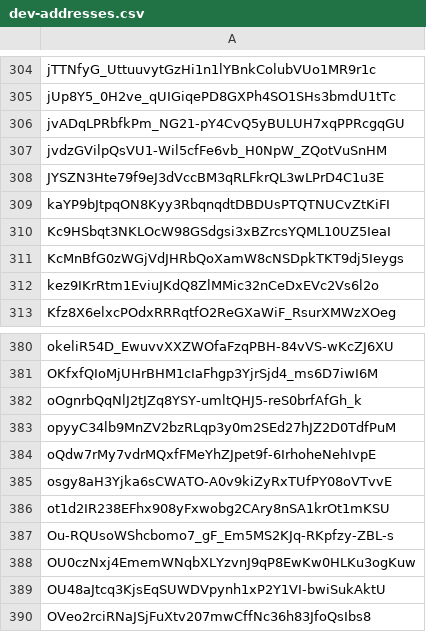
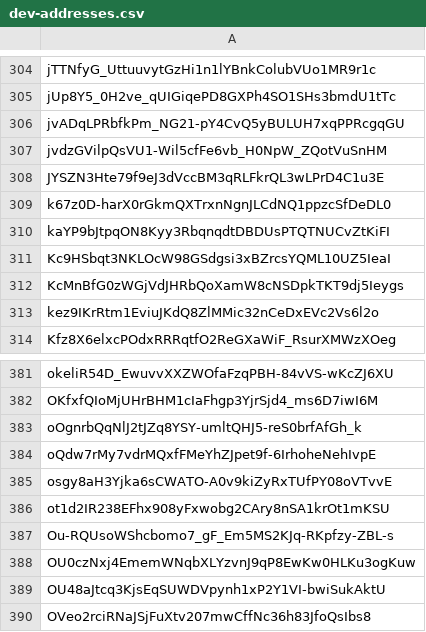
Before and after one commit to Jonny-Ringo/the_eye_of_AO, a CSV file: data/dev-addresses.csv, drawn as a sheet; only a part is shown, gaps mark what is left out.

Commit message:
📥 Updated developer address list

```diff
--- a/data/dev-addresses.csv
+++ b/data/dev-addresses.csv
@@ -308,2 +308,3 @@ jvdzGVilpQsVU1-Wil5cfFe6vb_H0NpW_ZQotVuSnHM
 JYSZN3Hte79f9eJ3dVccBM3qRLFkrQL3wLPrD4C1u3E
+k67z0D-harX0rGkmQXTrxnNgnJLCdNQ1ppzcSfDeDL0
 kaYP9bJtpqON8Kyy3RbqnqdtDBDUsPTQTNUCvZtKiFI
@@ -382,3 +383,2 @@ OKfxfQIoMjUHrBHM1cIaFhgp3YjrSjd4_ms6D7iwI6M
 oOgnrbQqNlJ2tJZq8YSY-umltQHJ5-reS0brfAfGh_k
-opyyC34lb9MnZV2bzRLqp3y0m2SEd27hJZ2D0TdfPuM
 oQdw7rMy7vdrMQxfFMeYhZJpet9f-6IrhoheNehIvpE
```
